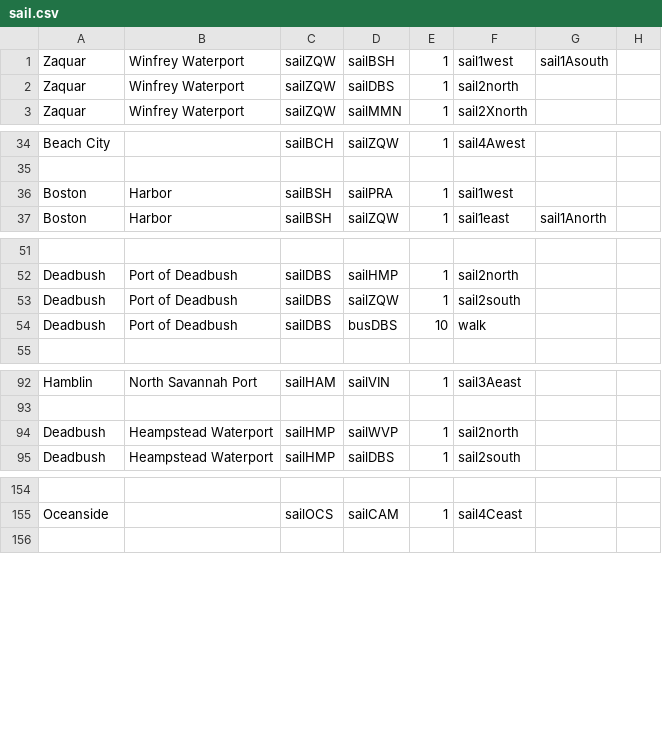
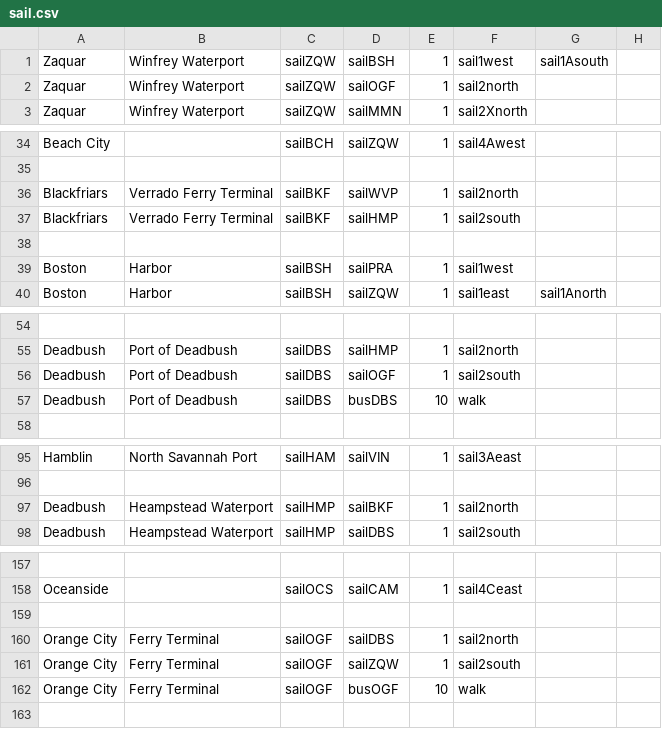
Before and after one commit to KittyCat11231/Feline-Holdings, a CSV file: src/intraroute/data/pathfinding/sail.csv, drawn as a sheet; only a part is shown, gaps mark what is left out; addresses are those after the commit; the diff covers the shown part only; the diff names each change by its address in the sheet, - before the commit and + after, or states it on an @@ line.

Commit message:
IntraRoute data update

```diff
--- a/src/intraroute/data/pathfinding/sail.csv
+++ b/src/intraroute/data/pathfinding/sail.csv
-D2: sailDBS
+D2: sailOGF
+row 36: Blackfriars | Verrado Ferry Terminal | sailBKF | sailWVP | 1 | sail2north
+row 37: Blackfriars | Verrado Ferry Terminal | sailBKF | sailHMP | 1 | sail2south
+row 38: (empty)
-D56: sailZQW
+D56: sailOGF
-D97: sailWVP
+D97: sailBKF
+row 159: (empty)
+row 160: Orange City | Ferry Terminal | sailOGF | sailDBS | 1 | sail2north
+row 161: Orange City | Ferry Terminal | sailOGF | sailZQW | 1 | sail2south
+row 162: Orange City | Ferry Terminal | sailOGF | busOGF | 10 | walk
```
Also changed, not shown: 1 edited cell elsewhere in this file, src/intraroute/data/pathfinding/bus.csv, src/intraroute/data/pathfinding/rail.csv, 9 other files.
